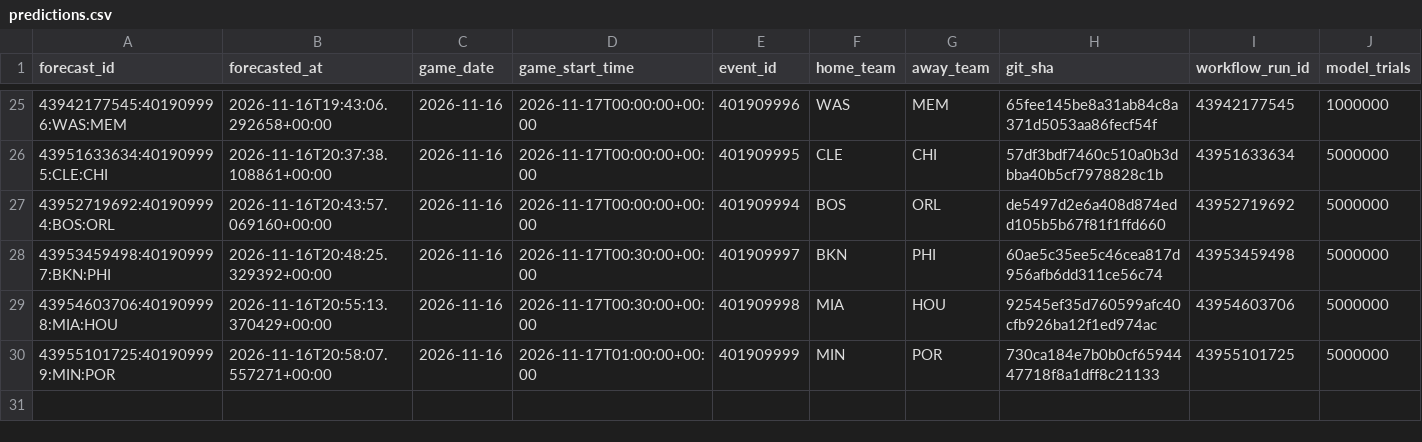
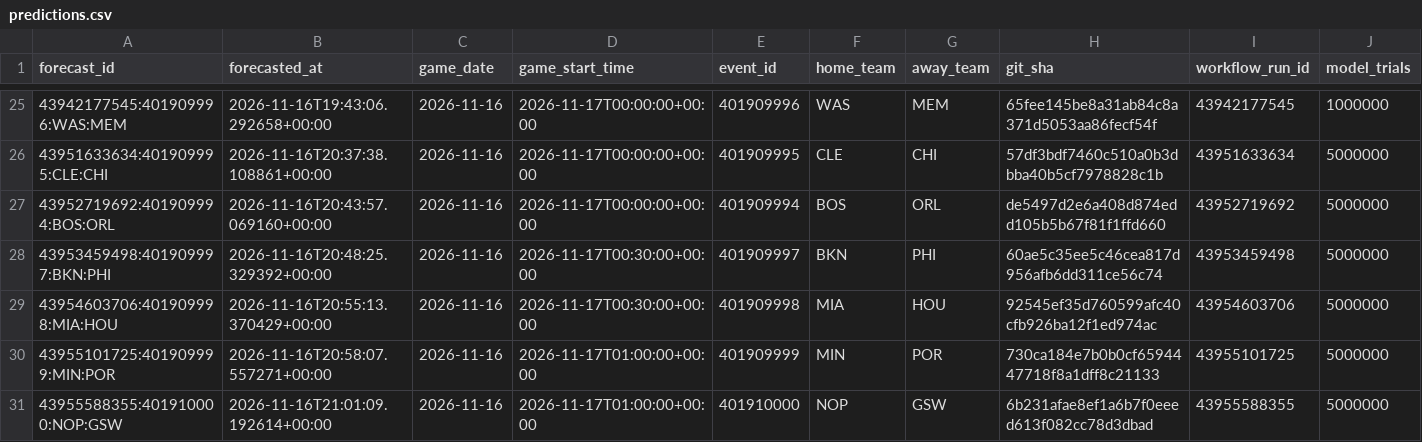
Before and after one commit to dlamb9215/Douglas-Lamb, a CSV file: nba/ledger/predictions.csv, drawn as a sheet; only a part is shown, gaps mark what is left out; rows hold the shown columns only; the diff names each change by its address in the sheet, - before the commit and + after, or states it on an @@ line.

```diff
--- a/nba/ledger/predictions.csv
+++ b/nba/ledger/predictions.csv
+row 31: 43955588355:401910000:NOP:GSW | 2026-11-16T21:01:09.192614+00:00 | 2026-11-16 | 2026-11-17T01:00:00+00:00 | 401910000 | NOP | GSW | 6b231afae8ef1a6b7f0eeed613f082cc78d3dbad | 43955588355 | 5000000
```
